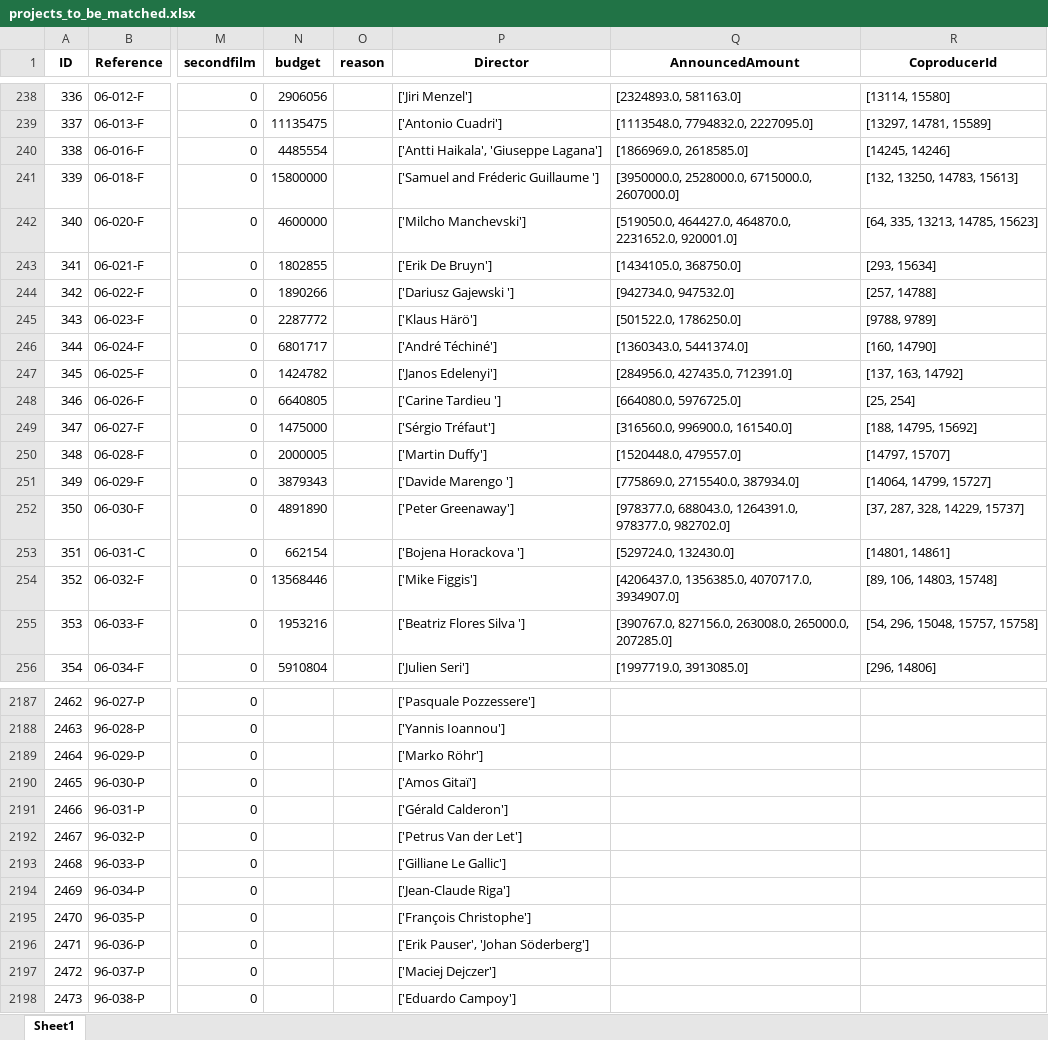
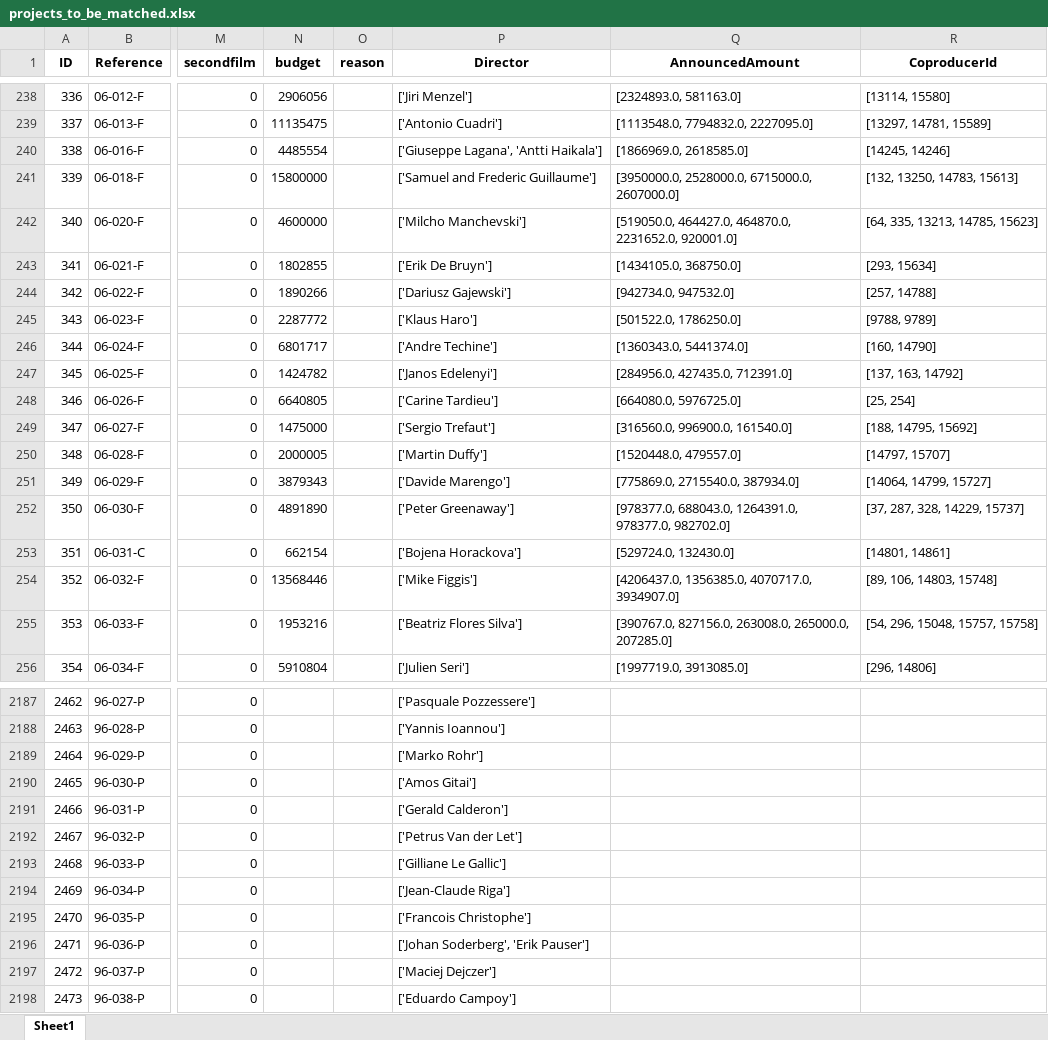
Before and after one commit to Thelmaxx/Eurimages_scraping, an Excel workbook: data/projects_to_be_matched.xlsx, sheet Sheet1, drawn as a sheet; only a part is shown, gaps mark what is left out; values as stored, in another font and other column widths than the file's, no borders; the diff covers the shown part only; the diff names each change by its address in the sheet, - before the commit and + after, or states it on an @@ line.

```diff
--- a/data/projects_to_be_matched.xlsx (sheet Sheet1)
+++ b/data/projects_to_be_matched.xlsx (sheet Sheet1)
-P240 (Director): ['Antti Haikala', 'Giuseppe Lagana']
+P240 (Director): ['Giuseppe Lagana', 'Antti Haikala']
-P241 (Director): ['Samuel and Fréderic Guillaume ']
+P241 (Director): ['Samuel and Frederic Guillaume']
-P244 (Director): ['Dariusz Gajewski ']
+P244 (Director): ['Dariusz Gajewski']
-P245 (Director): ['Klaus Härö']
+P245 (Director): ['Klaus Haro']
-P246 (Director): ['André Téchiné']
+P246 (Director): ['Andre Techine']
-P248 (Director): ['Carine Tardieu ']
+P248 (Director): ['Carine Tardieu']
-P249 (Director): ['Sérgio Tréfaut']
+P249 (Director): ['Sergio Trefaut']
-P251 (Director): ['Davide Marengo ']
+P251 (Director): ['Davide Marengo']
-P253 (Director): ['Bojena Horackova ']
+P253 (Director): ['Bojena Horackova']
-P255 (Director): ['Beatriz Flores Silva ']
+P255 (Director): ['Beatriz Flores Silva']
-P2189 (Director): ['Marko Röhr']
+P2189 (Director): ['Marko Rohr']
-P2190 (Director): ['Amos Gitaï']
+P2190 (Director): ['Amos Gitai']
-P2191 (Director): ['Gérald Calderon']
+P2191 (Director): ['Gerald Calderon']
-P2195 (Director): ['François Christophe']
+P2195 (Director): ['Francois Christophe']
-P2196 (Director): ['Erik Pauser', 'Johan Söderberg']
+P2196 (Director): ['Johan Soderberg', 'Erik Pauser']
```
Also changed, not shown: 900 edited cells elsewhere in this sheet, matched/clean_match.xlsx, matched/clean_match_not_found.xlsx, 7 other files.
